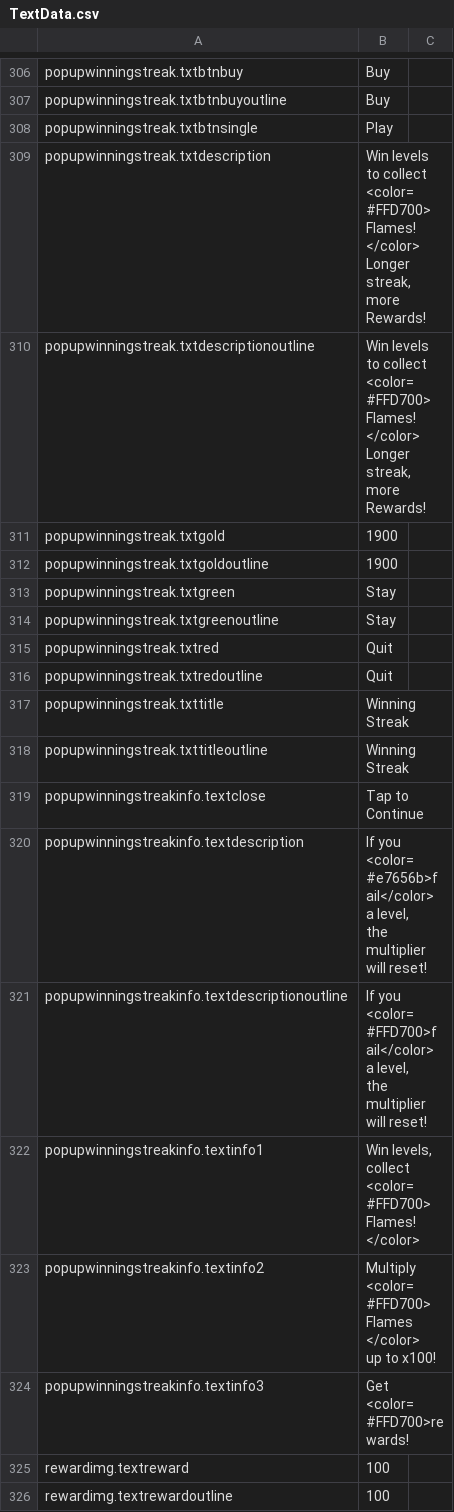
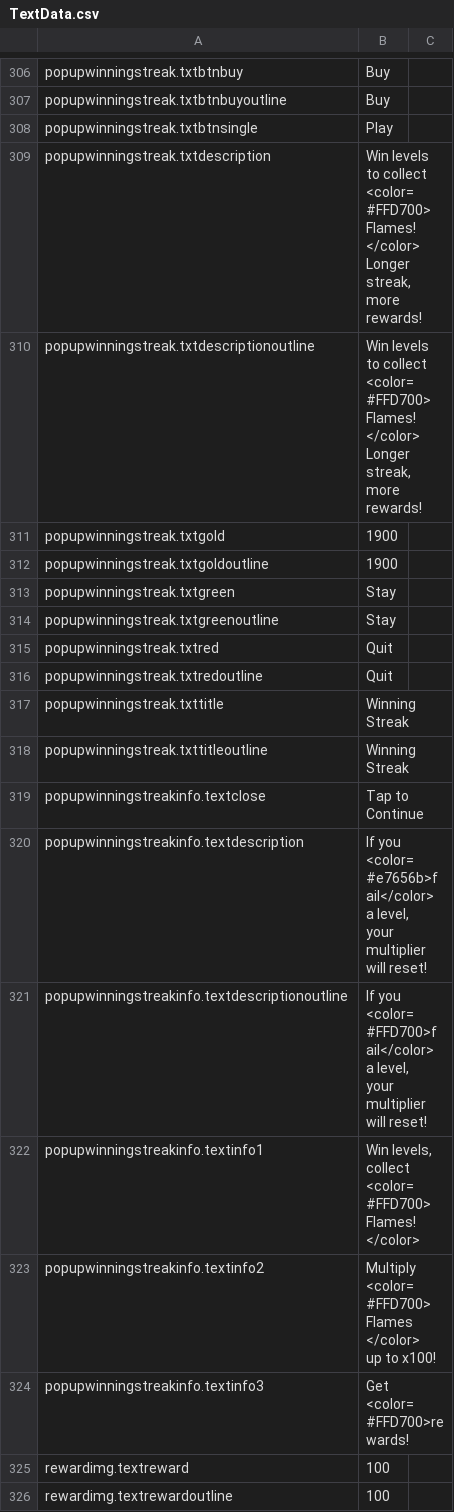
Before and after one commit to jisupark-tech/BalloonFlow, a CSV file: BalloonFlow/Assets/Resources/TextData/TextData.csv, drawn as a sheet; only a part is shown, gaps mark what is left out.

```diff
--- a/BalloonFlow/Assets/Resources/TextData/TextData.csv
+++ b/BalloonFlow/Assets/Resources/TextData/TextData.csv
@@ -376,6 +376,6 @@ popupwinningstreak.txtbtnbuyoutline,Buy,
 popupwinningstreak.txtbtnsingle,Play,
-popupwinningstreak.txtdescription,"Win levels to collect <color=#FFD700> Flames! </color>
-Longer streak, more Rewards!",
-popupwinningstreak.txtdescriptionoutline,"Win levels to collect <color=#FFD700> Flames! </color>
-Longer streak, more Rewards!",
+popupwinningstreak.txtdescription,"Win levels to collect <color=#FFD700> Flames! </color>
+Longer streak, more rewards!",
+popupwinningstreak.txtdescriptionoutline,"Win levels to collect <color=#FFD700> Flames! </color>
+Longer streak, more rewards!",
 popupwinningstreak.txtgold,1900,
@@ -391,6 +391,6 @@ popupwinningstreak.txttitleoutline,Winning Streak,
 popupwinningstreakinfo.textclose,Tap to Continue,
-popupwinningstreakinfo.textdescription,"If you <color=#e7656b>fail</color> a level,
-the multiplier will reset!",
-popupwinningstreakinfo.textdescriptionoutline,"If you <color=#FFD700>fail</color> a level,
-the multiplier will reset!",
+popupwinningstreakinfo.textdescription,"If you <color=#e7656b>fail</color> a level,
+your multiplier will reset!",
+popupwinningstreakinfo.textdescriptionoutline,"If you <color=#FFD700>fail</color> a level,
+your multiplier will reset!",
 popupwinningstreakinfo.textinfo1,"Win levels,
```
Also changed, not shown: 2 other files.
